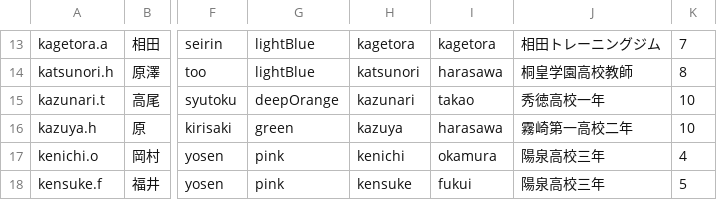
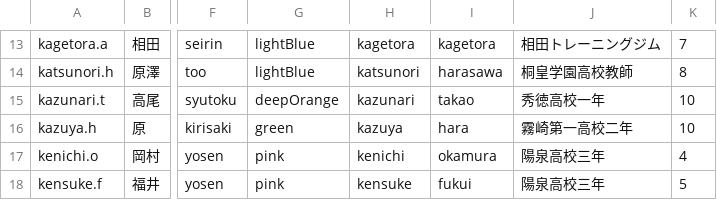
Before and after one commit to Asuka2656/kurobas-characters, a CSV file: char.csv, drawn as a sheet; only a part is shown, gaps mark what is left out; the diff names each change by its address in the sheet, - before the commit and + after, or states it on an @@ line.

Commit message:
Update char.csv

```diff
--- a/char.csv
+++ b/char.csv
-I16: harasawa
+I16: hara
```
